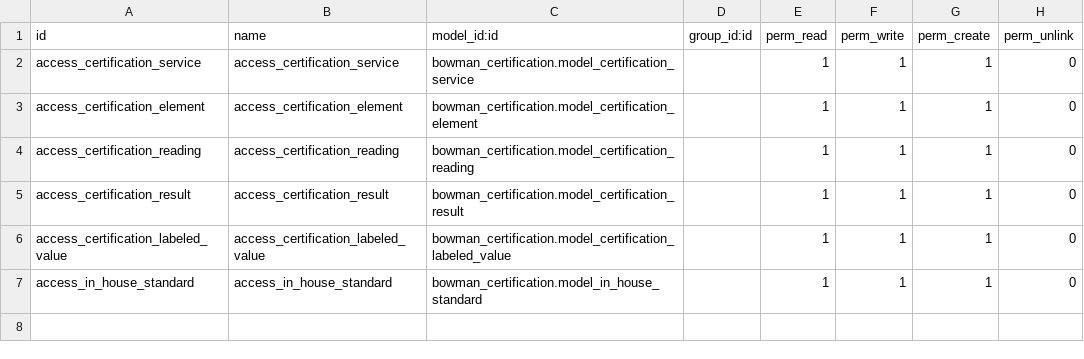
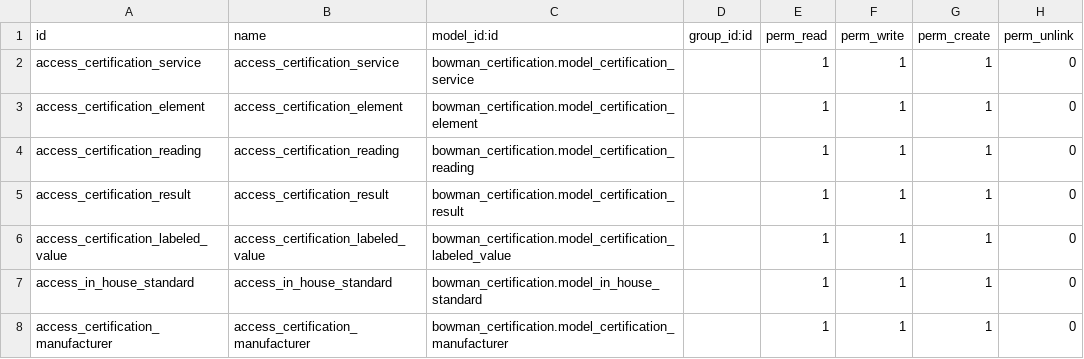
Before and after one commit to bamagyar/Bowman-ERP, a CSV file: bowman_certification/security/ir.model.access.csv, drawn as a sheet; the diff names each change by its address in the sheet, - before the commit and + after, or states it on an @@ line.

Commit message:
[ADD] new requirements on lot ref, new manufacturer model, fields on labeled values, bug fix on config views

```diff
--- a/bowman_certification/security/ir.model.access.csv
+++ b/bowman_certification/security/ir.model.access.csv
+row 8: access_certification_manufacturer | access_certification_manufacturer | bowman_certification.model_certification_manufacturer |  | 1 | 1 | 1 | 0
```
Also changed, not shown: 6 other files.
